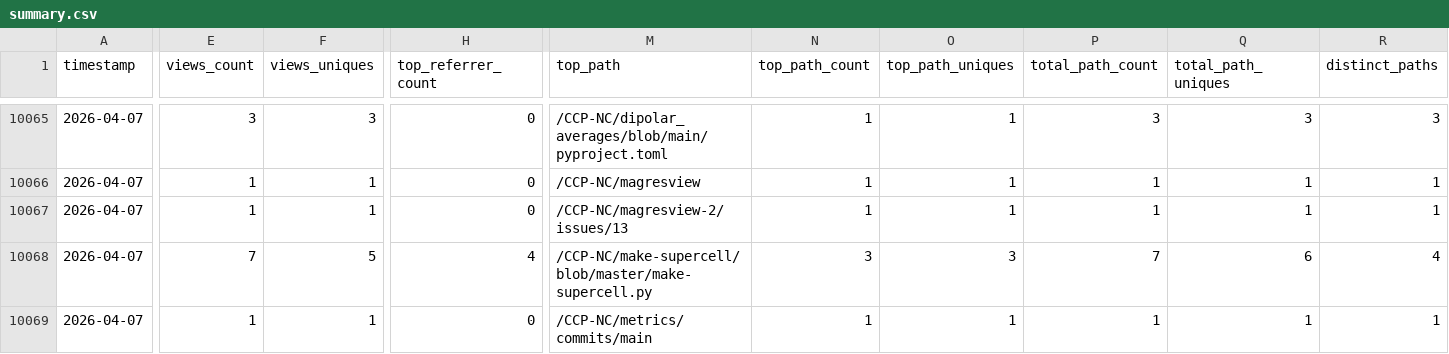
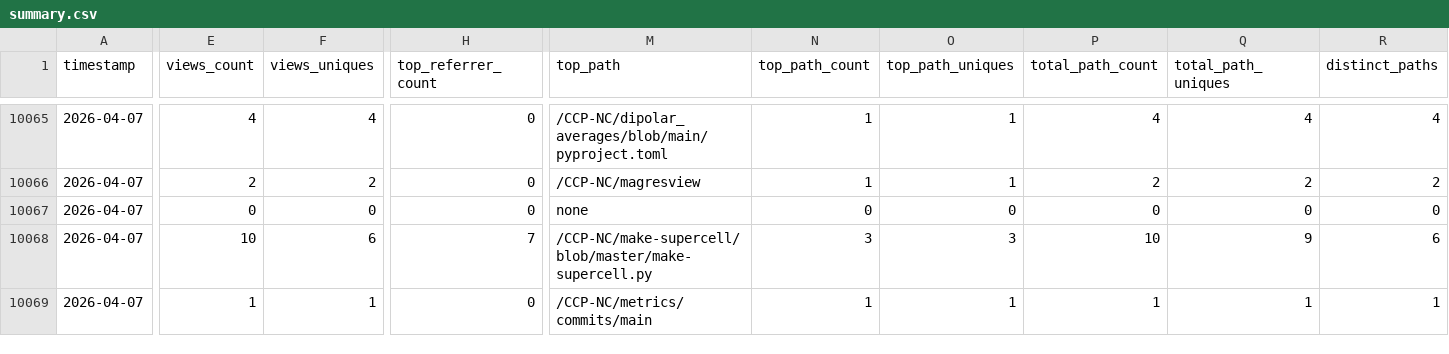
Before and after one commit to CCP-NC/metrics, a CSV file: traffic-stats/summary.csv, drawn as a sheet; only a part is shown, gaps mark what is left out; the diff covers the shown part only; the diff names each change by its address in the sheet, - before the commit and + after, or states it on an @@ line.

```diff
--- a/traffic-stats/summary.csv
+++ b/traffic-stats/summary.csv
-E10065 (views_count): 3
+E10065 (views_count): 4
-F10065 (views_uniques): 3
+F10065 (views_uniques): 4
-P10065 (total_path_count): 3
+P10065 (total_path_count): 4
-Q10065 (total_path_uniques): 3
+Q10065 (total_path_uniques): 4
-R10065 (distinct_paths): 3
+R10065 (distinct_paths): 4
-E10066 (views_count): 1
+E10066 (views_count): 2
-F10066 (views_uniques): 1
+F10066 (views_uniques): 2
-P10066 (total_path_count): 1
+P10066 (total_path_count): 2
-Q10066 (total_path_uniques): 1
+Q10066 (total_path_uniques): 2
-R10066 (distinct_paths): 1
+R10066 (distinct_paths): 2
-E10067 (views_count): 1
+E10067 (views_count): 0
-F10067 (views_uniques): 1
+F10067 (views_uniques): 0
-M10067 (top_path): /CCP-NC/magresview-2/issues/13
+M10067 (top_path): none
-N10067 (top_path_count): 1
+N10067 (top_path_count): 0
-O10067 (top_path_uniques): 1
+O10067 (top_path_uniques): 0
-P10067 (total_path_count): 1
+P10067 (total_path_count): 0
-Q10067 (total_path_uniques): 1
+Q10067 (total_path_uniques): 0
-R10067 (distinct_paths): 1
+R10067 (distinct_paths): 0
-E10068 (views_count): 7
+E10068 (views_count): 10
-F10068 (views_uniques): 5
+F10068 (views_uniques): 6
-H10068 (top_referrer_count): 4
+H10068 (top_referrer_count): 7
-P10068 (total_path_count): 7
+P10068 (total_path_count): 10
-Q10068 (total_path_uniques): 6
+Q10068 (total_path_uniques): 9
-R10068 (distinct_paths): 4
+R10068 (distinct_paths): 6
```
Also changed, not shown: 57 edited cells elsewhere in this file, 54 other files.
